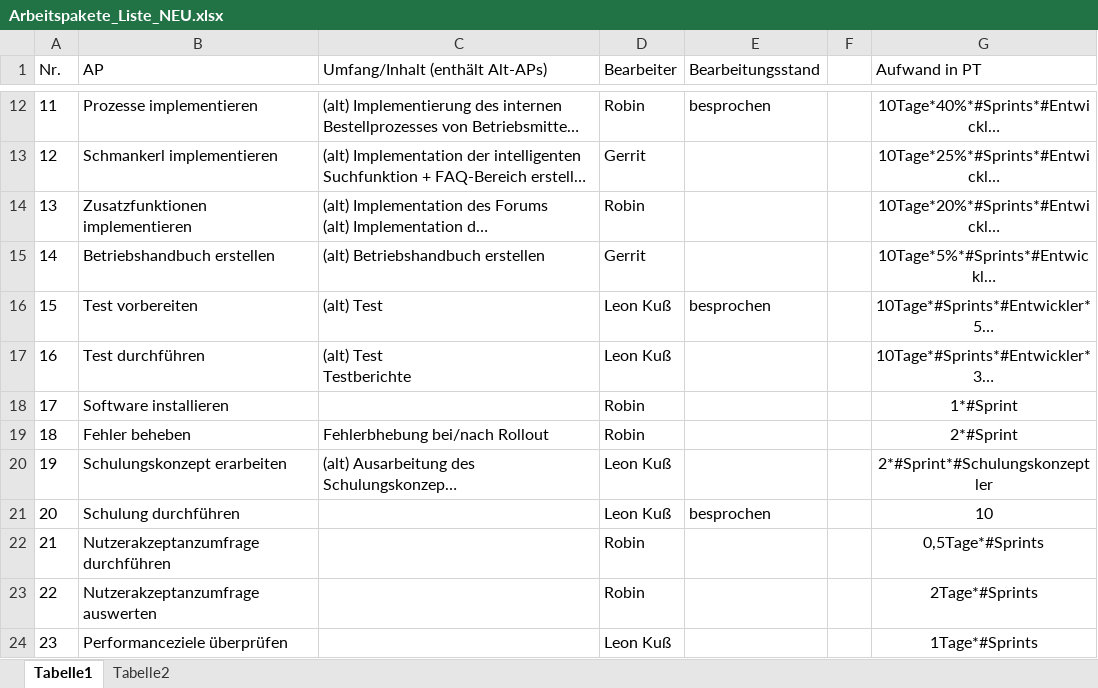
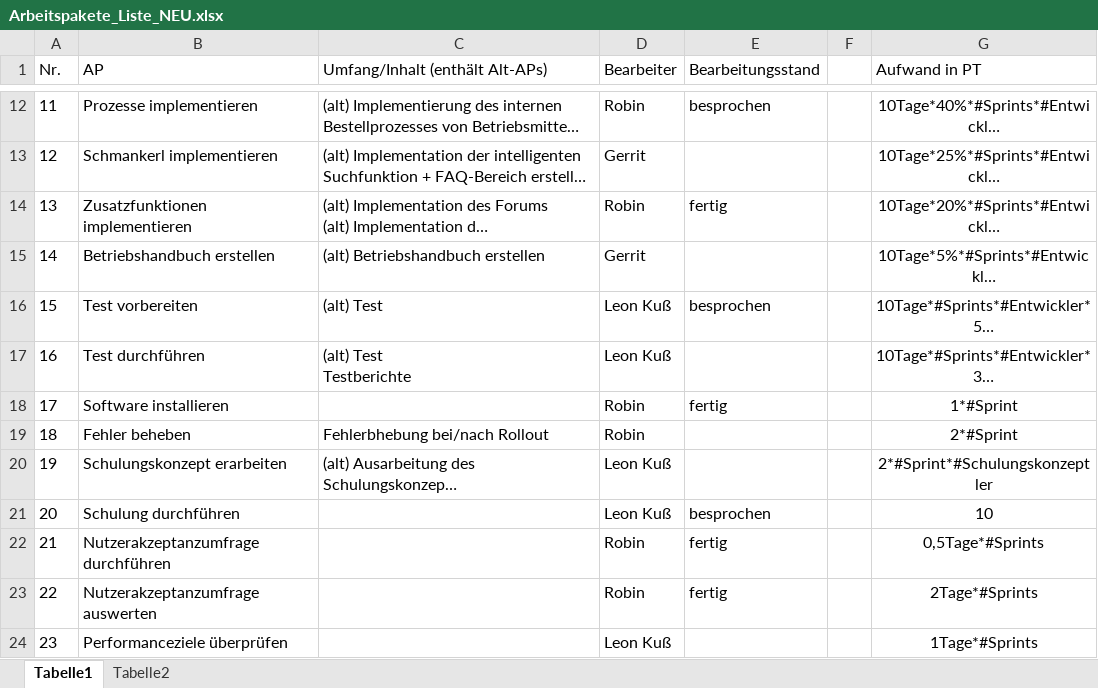
Before and after one commit to robin2810/itpm_fallstudie, an Excel workbook: Arbeitspakete_Liste_NEU.xlsx, sheet Tabelle1, drawn as a sheet; only a part is shown, gaps mark what is left out; long unchanged cells end in …; values as stored, in another font and other column widths than the file's, no borders; conditional formats not drawn; the diff names each change by its address in the sheet, - before the commit and + after, or states it on an @@ line.

Commit message:
Update Arbeitspakete_Liste_NEU.xlsx

```diff
--- a/Arbeitspakete_Liste_NEU.xlsx (sheet Tabelle1)
+++ b/Arbeitspakete_Liste_NEU.xlsx (sheet Tabelle1)
-E14 (Bearbeitungsstand): (empty)
+E14 (Bearbeitungsstand): fertig
-E18 (Bearbeitungsstand): (empty)
+E18 (Bearbeitungsstand): fertig
-E22:E23 (Bearbeitungsstand): (empty)
+E22:E23 (Bearbeitungsstand): fertig
```
